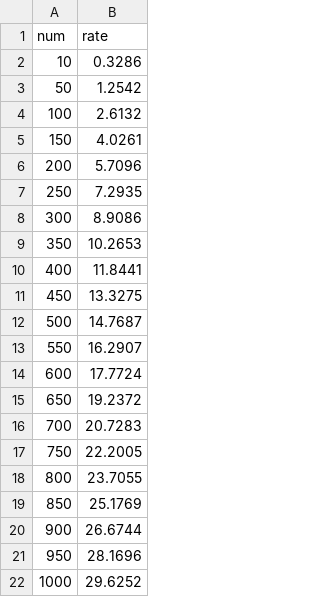
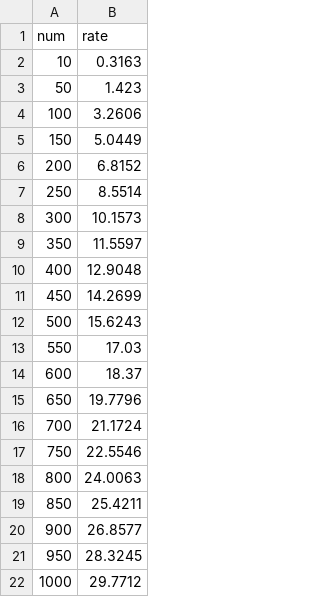
Before and after one commit to wonderchang/freeway-adhoc-report, a TSV file: distance/data/d-25_c-2_msr-0.8_pr-0.7_cost.tsv, drawn as a sheet.

```diff
--- a/distance/data/d-25_c-2_msr-0.8_pr-0.7_cost.tsv
+++ b/distance/data/d-25_c-2_msr-0.8_pr-0.7_cost.tsv
@@ -1,22 +1,22 @@
 num	rate
-10	0.3286
-50	1.2542
-100	2.6132
-150	4.0261
-200	5.7096
-250	7.2935
-300	8.9086
-350	10.2653
-400	11.8441
-450	13.3275
-500	14.7687
-550	16.2907
-600	17.7724
-650	19.2372
-700	20.7283
-750	22.2005
-800	23.7055
-850	25.1769
-900	26.6744
-950	28.1696
-1000	29.6252
+10	0.3163
+50	1.423
+100	3.2606
+150	5.0449
+200	6.8152
+250	8.5514
+300	10.1573
+350	11.5597
+400	12.9048
+450	14.2699
+500	15.6243
+550	17.03
+600	18.37
+650	19.7796
+700	21.1724
+750	22.5546
+800	24.0063
+850	25.4211
+900	26.8577
+950	28.3245
+1000	29.7712
```
Also changed, not shown: distance/data/d-10_c-2_msr-0.8_pr-0.7_cost.tsv, distance/data/d-10_c-2_msr-0.8_pr-0.7_effi.tsv, 19 other files.
